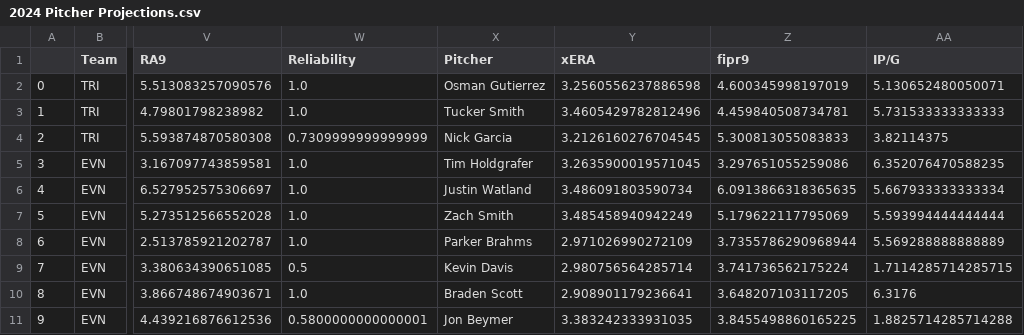
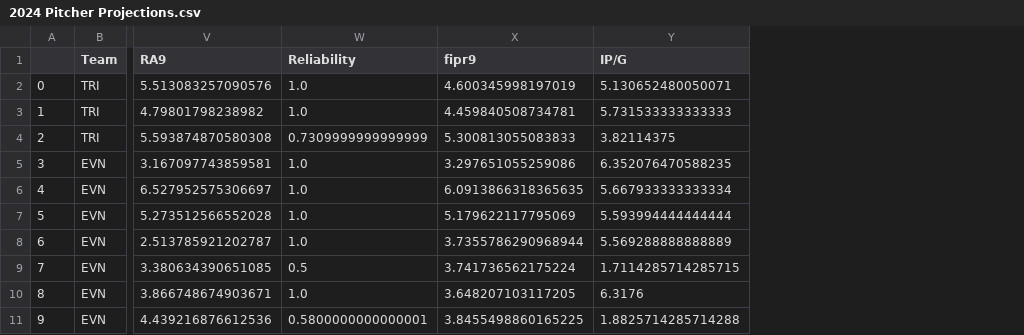
Before and after one commit to jack-kelly-12/Frontier-League-Savant, a CSV file: csvs/2024 Pitcher Projections.csv, drawn as a sheet; only a part is shown, gaps mark what is left out; the diff names each change by its address in the sheet, - before the commit and + after, or states it on an @@ line.

```diff
--- a/csvs/2024 Pitcher Projections.csv
+++ b/csvs/2024 Pitcher Projections.csv
-column X (Pitcher), rows 2-11: Osman Gutierrez | Tucker Smith | Nick Garcia | Tim Holdgrafer | Justin Watland | Zach Smith | Parker Brahms | Kevin Davis | Braden Scott | Jon Beymer
-column Y (xERA), rows 2-11: 3.2560556237886598 | 3.4605429782812496 | 3.2126160276704545 | 3.2635900019571045 | 3.486091803590734 | 3.485458940942249 | 2.971026990272109 | 2.980756564285714 | 2.908901179236641 | 3.383242333931035
```
Also changed, not shown: csvs/2024 Hitter Projections.csv.
